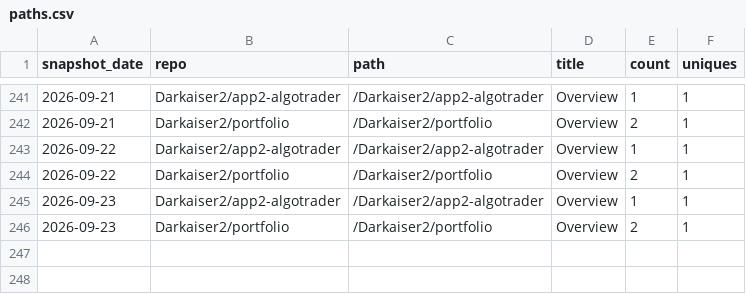
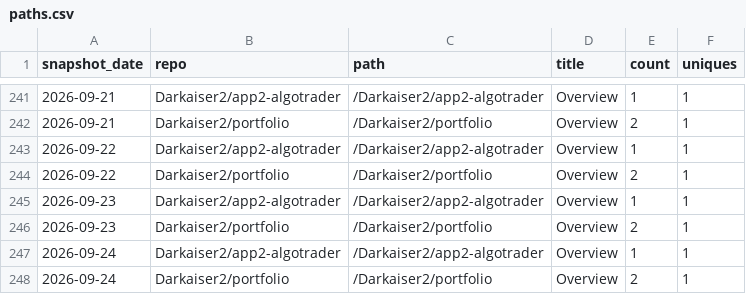
Before and after one commit to Darkaiser2/gh-traffic-logger, a CSV file: data/paths.csv, drawn as a sheet; only a part is shown, gaps mark what is left out; the diff names each change by its address in the sheet, - before the commit and + after, or states it on an @@ line.

```diff
--- a/data/paths.csv
+++ b/data/paths.csv
+row 247: 2026-09-24 | Darkaiser2/app2-algotrader | /Darkaiser2/app2-algotrader | Overview | 1 | 1
+row 248: 2026-09-24 | Darkaiser2/portfolio | /Darkaiser2/portfolio | Overview | 2 | 1
```
Also changed, not shown: data/clones.csv, data/referrers.csv, 1 other file.
